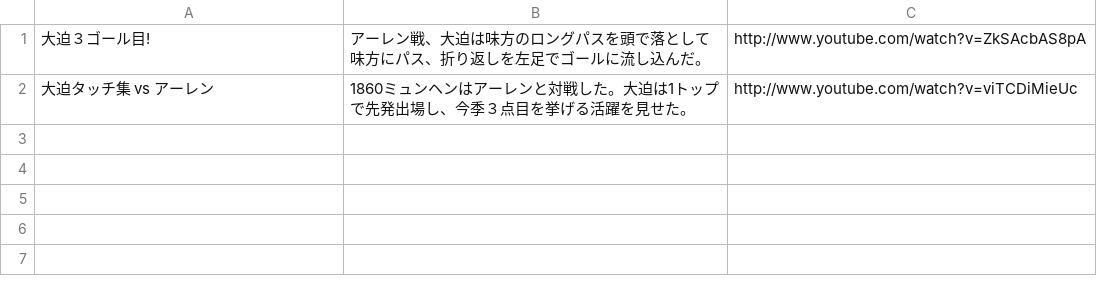
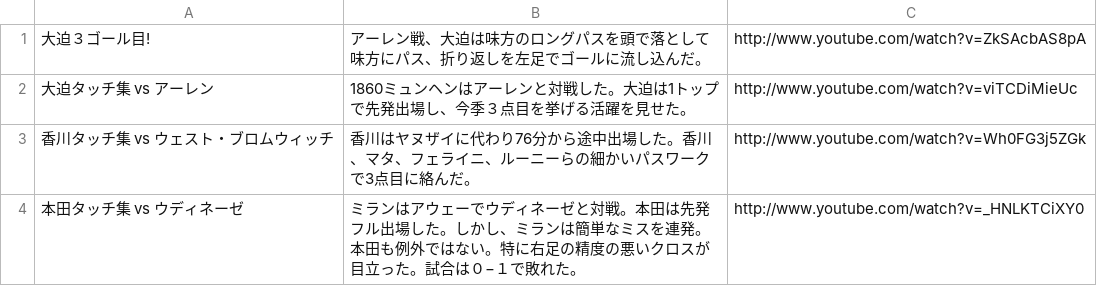
Before and after one commit to mu-hirotaka/erom, a CSV file: db/article.csv, drawn as a sheet.

Commit message:
Add honda and kagawa articles

```diff
--- a/db/article.csv
+++ b/db/article.csv
@@ -2 +2,3 @@
 大迫タッチ集 vs アーレン,1860ミュンヘンはアーレンと対戦した。大迫は1トップで先発出場し、今季３点目を挙げる活躍を見せた。,http://www.youtube.com/watch?v=viTCDiMieUc
+香川タッチ集 vs ウェスト・ブロムウィッチ,香川はヤヌザイに代わり76分から途中出場した。香川、マタ、フェライニ、ルーニーらの細かいパスワークで3点目に絡んだ。,http://www.youtube.com/watch?v=Wh0FG3j5ZGk
+本田タッチ集 vs ウディネーゼ,ミランはアウェーでウディネーゼと対戦。本田は先発フル出場した。しかし、ミランは簡単なミスを連発。本田も例外ではない。特に右足の精度の悪いクロスが目立った。試合は０−１で敗れた。,http://www.youtube.com/watch?v=_HNLKTCiXY0
```
Also changed, not shown: 2 other files.
